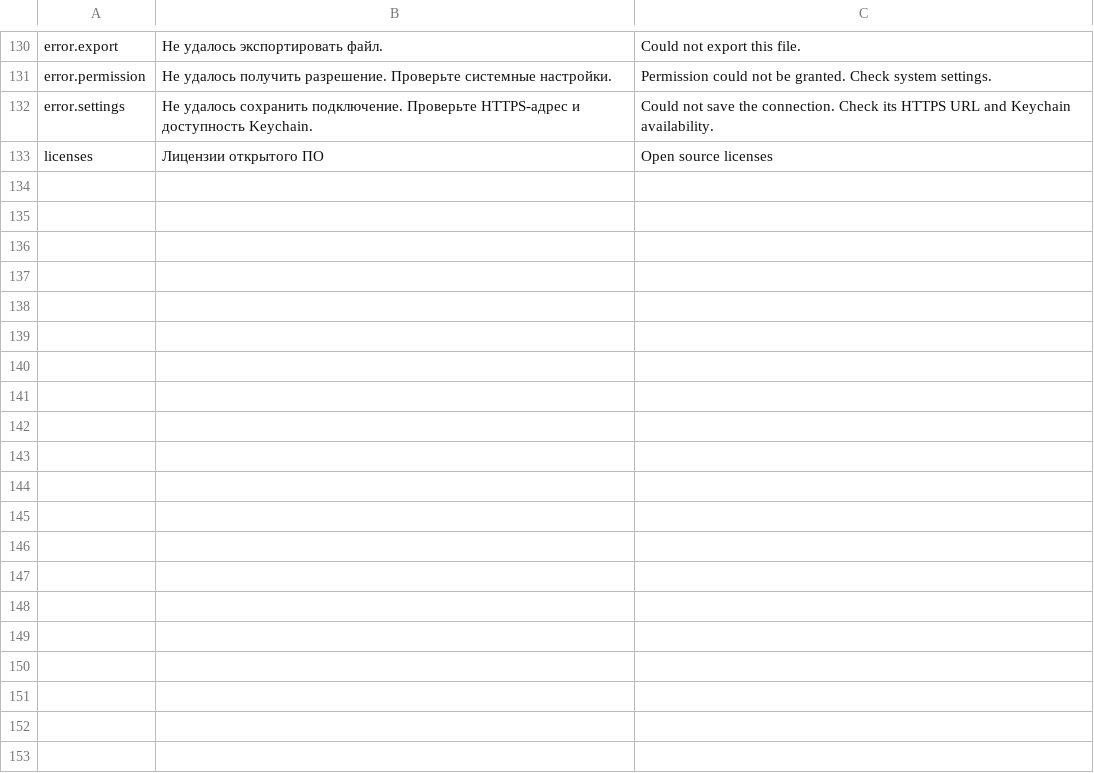
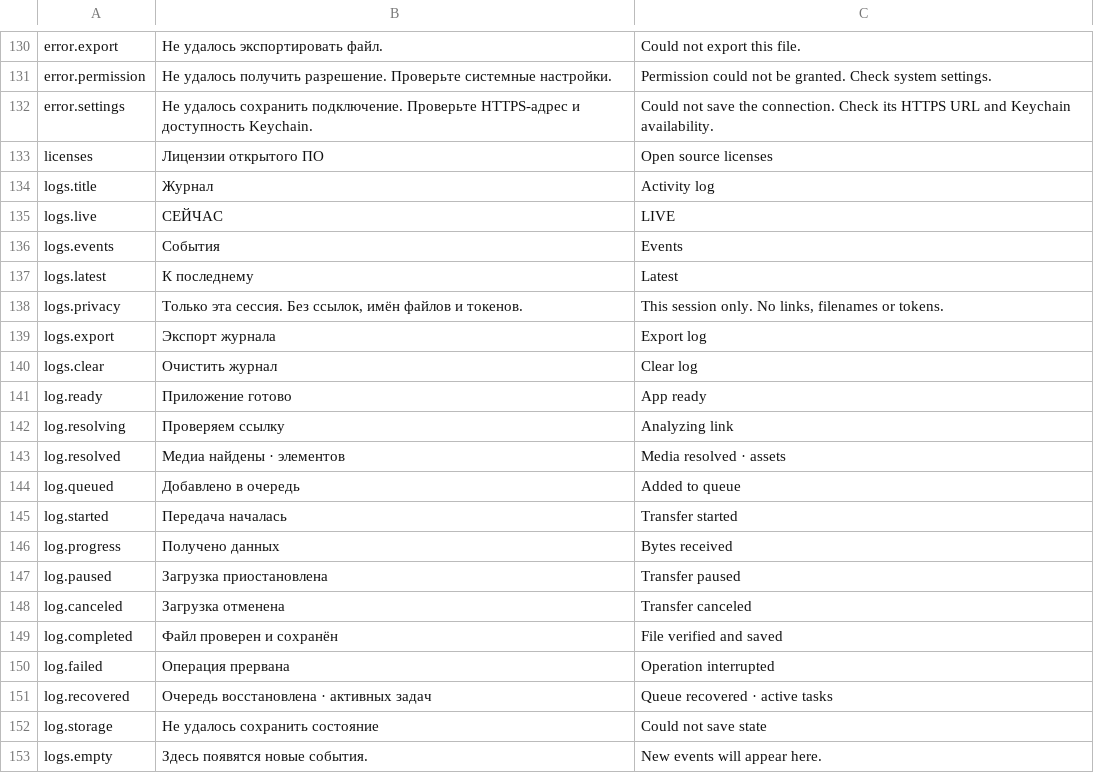
Before and after one commit to CORBENDALLAS111/MONO, a TSV file: scripts/localizations.tsv, drawn as a sheet; only a part is shown, gaps mark what is left out.

Commit message:
feat: add live activity console and simplify home controls

```diff
--- a/scripts/localizations.tsv
+++ b/scripts/localizations.tsv
@@ -133 +133,21 @@ error.settings	Не удалось сохранить подключение. П
 licenses	Лицензии открытого ПО	Open source licenses
+logs.title	Журнал	Activity log
+logs.live	СЕЙЧАС	LIVE
+logs.events	События	Events
+logs.latest	К последнему	Latest
+logs.privacy	Только эта сессия. Без ссылок, имён файлов и токенов.	This session only. No links, filenames or tokens.
+logs.export	Экспорт журнала	Export log
+logs.clear	Очистить журнал	Clear log
+log.ready	Приложение готово	App ready
+log.resolving	Проверяем ссылку	Analyzing link
+log.resolved	Медиа найдены · элементов	Media resolved · assets
+log.queued	Добавлено в очередь	Added to queue
+log.started	Передача началась	Transfer started
+log.progress	Получено данных	Bytes received
+log.paused	Загрузка приостановлена	Transfer paused
+log.canceled	Загрузка отменена	Transfer canceled
+log.completed	Файл проверен и сохранён	File verified and saved
+log.failed	Операция прервана	Operation interrupted
+log.recovered	Очередь восстановлена · активных задач	Queue recovered · active tasks
+log.storage	Не удалось сохранить состояние	Could not save state
+logs.empty	Здесь появятся новые события.	New events will appear here.
```
Also changed, not shown: 17 other files.
